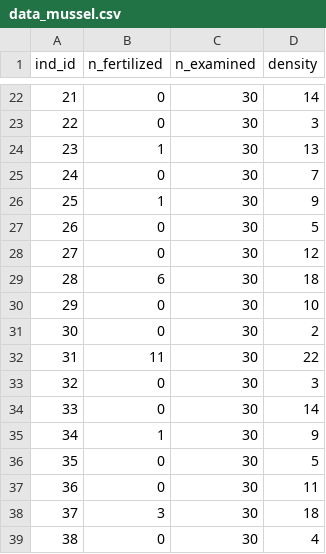
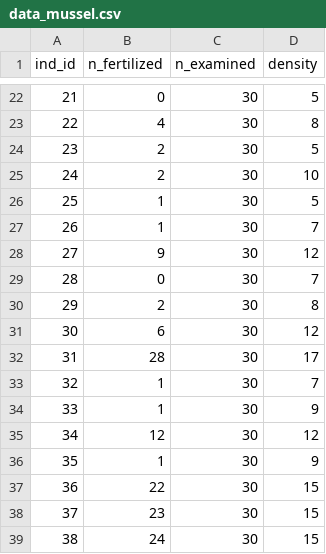
Before and after one commit to aterui/biostats, a CSV file: data_raw/data_mussel.csv, drawn as a sheet; only a part is shown, gaps mark what is left out; the diff covers the shown part only.

```diff
--- a/data_raw/data_mussel.csv
+++ b/data_raw/data_mussel.csv
@@ -22,18 +22,18 @@ ind_id,n_fertilized,n_examined,density
-21,0,30,14
-22,0,30,3
-23,1,30,13
-24,0,30,7
-25,1,30,9
-26,0,30,5
-27,0,30,12
-28,6,30,18
-29,0,30,10
-30,0,30,2
-31,11,30,22
-32,0,30,3
-33,0,30,14
-34,1,30,9
-35,0,30,5
-36,0,30,11
-37,3,30,18
-38,0,30,4
+21,0,30,5
+22,4,30,8
+23,2,30,5
+24,2,30,10
+25,1,30,5
+26,1,30,7
+27,9,30,12
+28,0,30,7
+29,2,30,8
+30,6,30,12
+31,28,30,17
+32,1,30,7
+33,1,30,9
+34,12,30,12
+35,1,30,9
+36,22,30,15
+37,23,30,15
+38,24,30,15
```
Also changed, not shown: 135 edited cells elsewhere in this file, data_raw/data_garden_count.csv, 3 other files.
